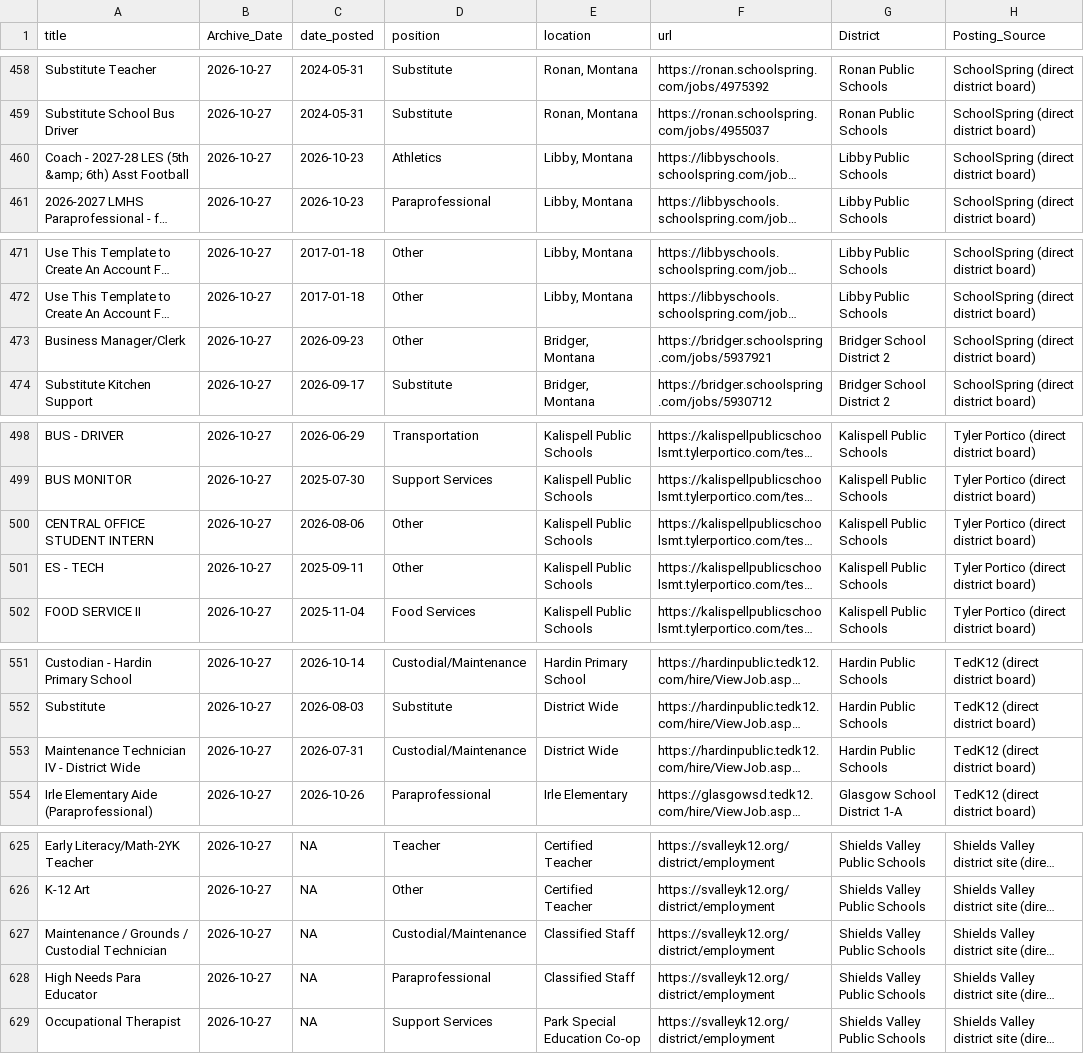
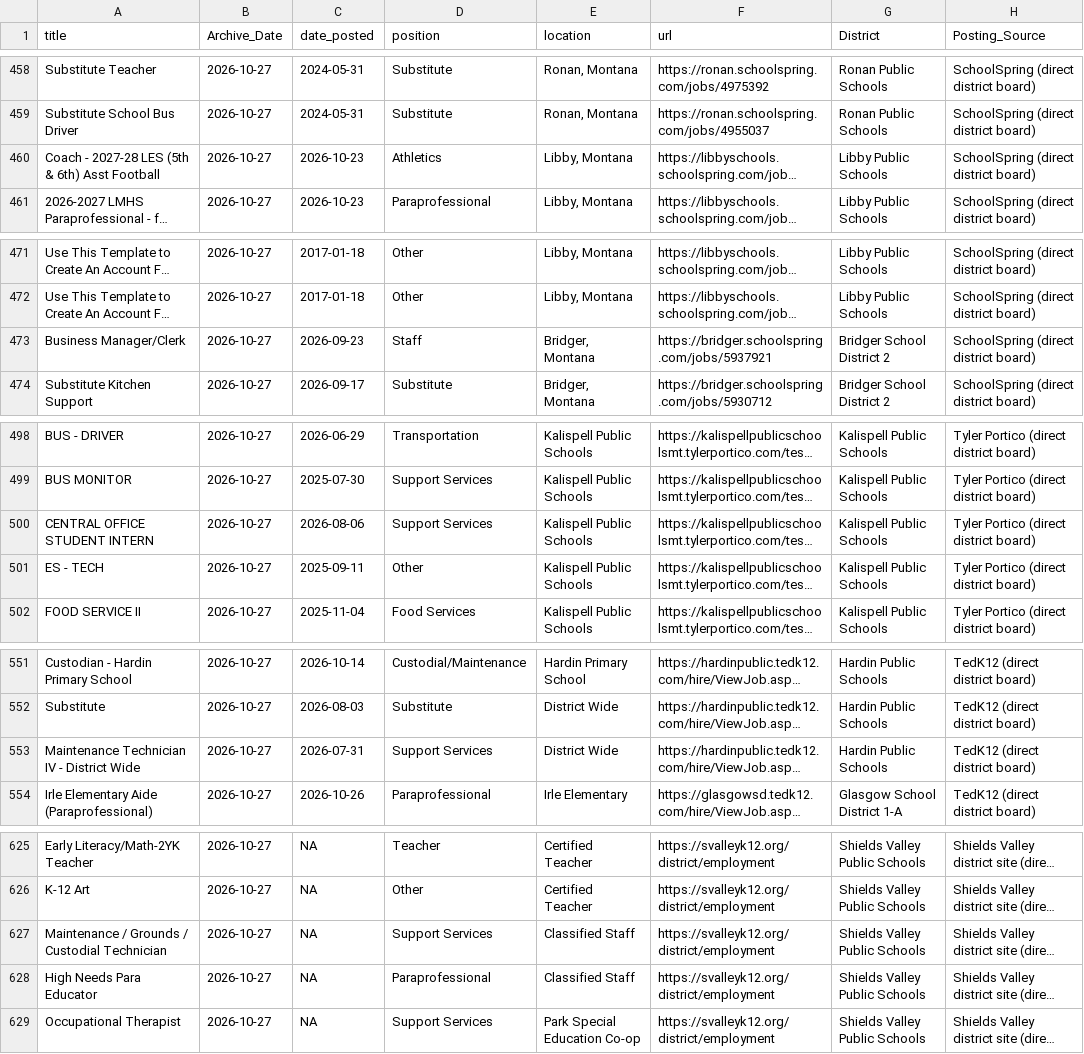
Before and after one commit to bostickmike/Montana-Education-Jobs-Dashboard, a CSV file: Mt_Ed_Jobs/combinedclean.csv, drawn as a sheet; only a part is shown, gaps mark what is left out; long unchanged cells end in …; the diff covers the shown part only; the diff names each change by its address in the sheet, - before the commit and + after, or states it on an @@ line.

```diff
--- a/Mt_Ed_Jobs/combinedclean.csv
+++ b/Mt_Ed_Jobs/combinedclean.csv
-A460 (title): …LES (5th &amp; 6th) Asst…
+A460 (title): …LES (5th & 6th) Asst…
-D473 (position): Other
+D473 (position): Staff
-D500 (position): Other
+D500 (position): Support Services
-D553 (position): Custodial/Maintenance
+D553 (position): Support Services
-D627 (position): Custodial/Maintenance
+D627 (position): Support Services
```
Also changed, not shown: 13 edited cells elsewhere in this file, Mt_Ed_Jobs/allsum.csv, Mt_Ed_Jobs/job_duration_spells.csv, 6 other files.
